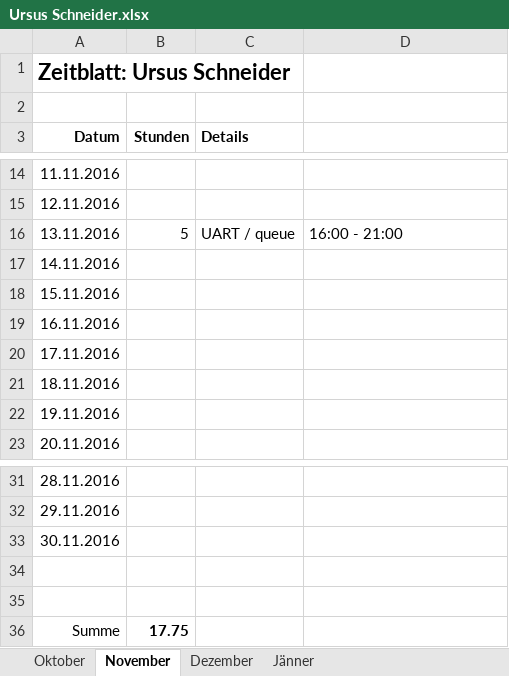
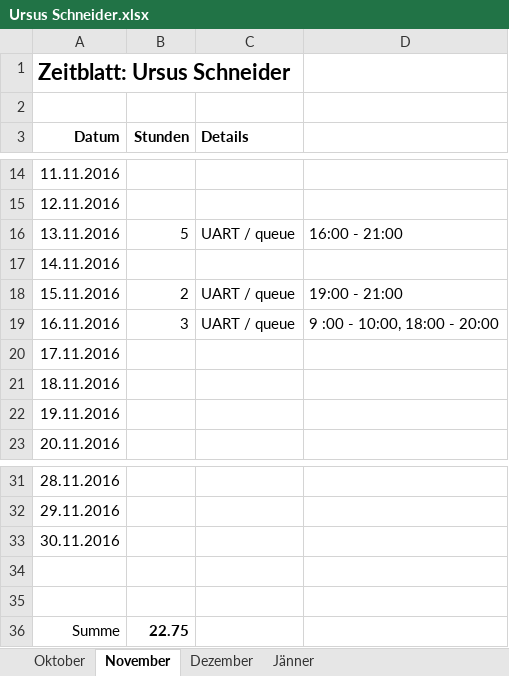
Before and after one commit to ChangeTheCode/AlienHacky, an Excel workbook: Zeitblaetter/Ursus Schneider.xlsx, sheet November, drawn as a sheet; only a part is shown, gaps mark what is left out; values as stored, in another font and other column widths than the file's, no borders; the diff names each change by its address in the sheet, - before the commit and + after, or states it on an @@ line.

Commit message:
Zeitblatt

```diff
--- a/Zeitblaetter/Ursus Schneider.xlsx (sheet November)
+++ b/Zeitblaetter/Ursus Schneider.xlsx (sheet November)
-B18 (Stunden): (empty)
+B18 (Stunden): 2
-C18:C19 (Details): (empty)
+C18:C19 (Details): UART / queue
-D18: (empty)
+D18: 19:00 - 21:00
-B19 (Stunden): (empty)
+B19 (Stunden): 3
-D19: (empty)
+D19: 9 :00 - 10:00, 18:00 - 20:00
-B36 (Stunden): 17.75
+B36 (Stunden): 22.75
```
